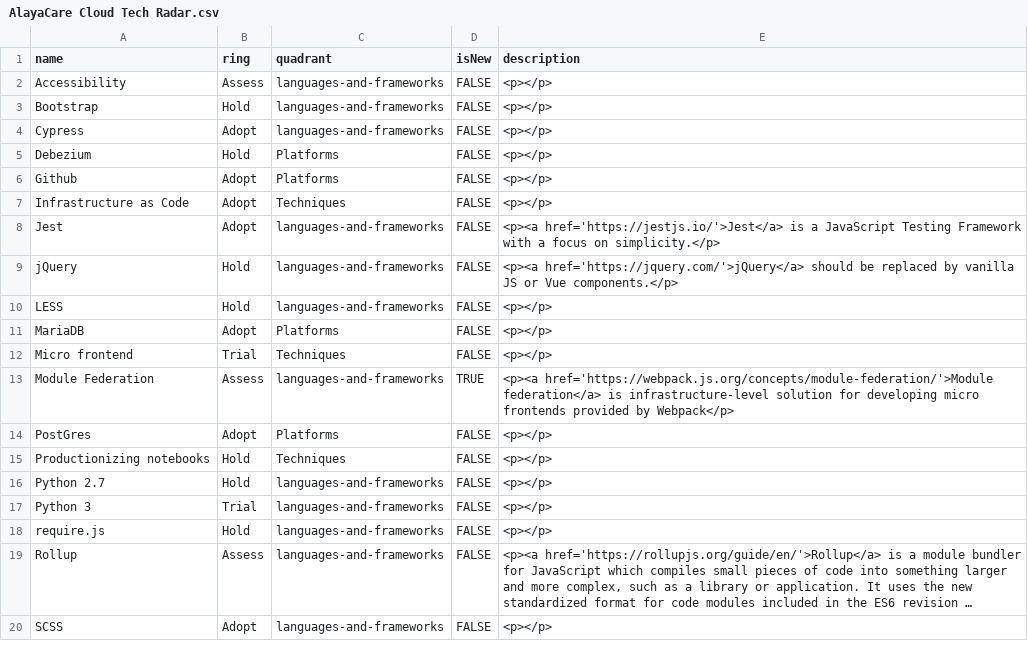
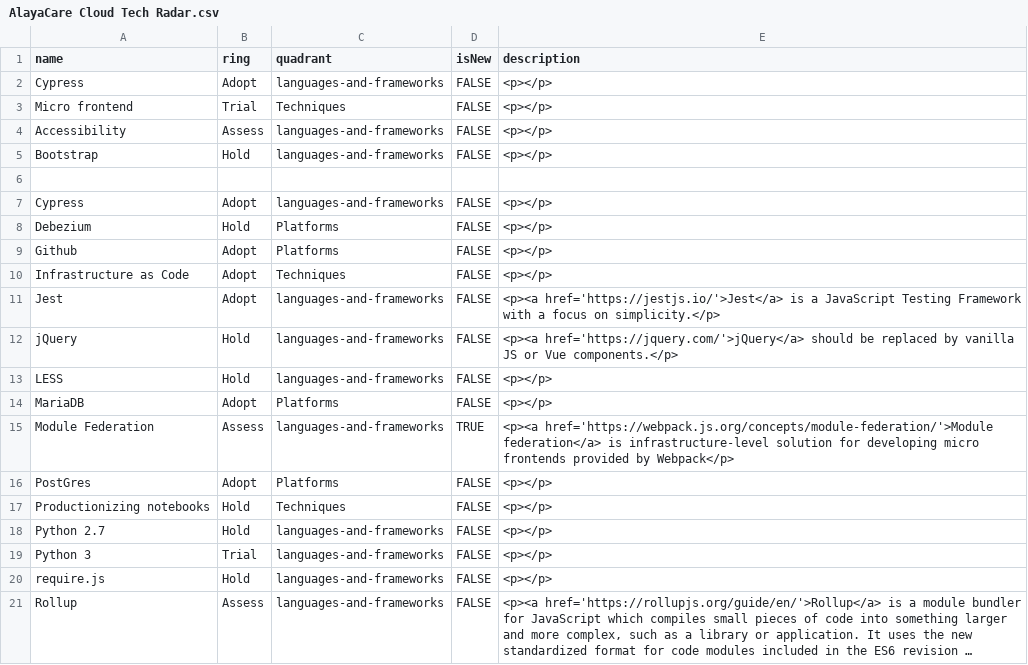
Before and after one commit to AlayaCare/alayacare-cloud-radar, a CSV file: AlayaCare Cloud Tech Radar.csv, drawn as a sheet; only a part is shown; the shorter side is filled out with more unchanged rows; long unchanged cells end in ….

```diff
--- a/AlayaCare Cloud Tech Radar.csv
+++ b/AlayaCare Cloud Tech Radar.csv
@@ -1,4 +1,7 @@
 "name","ring","quadrant","isNew","description"
+"Cypress","Adopt","languages-and-frameworks","FALSE","<p></p>"
+"Micro frontend","Trial","Techniques","FALSE","<p></p>"
 "Accessibility","Assess","languages-and-frameworks","FALSE","<p></p>"
 "Bootstrap","Hold","languages-and-frameworks","FALSE","<p></p>"
+
 "Cypress","Adopt","languages-and-frameworks","FALSE","<p></p>"
@@ -11,3 +14,2 @@
 "MariaDB","Adopt","Platforms","FALSE","<p></p>"
-"Micro frontend","Trial","Techniques","FALSE","<p></p>"
 "Module Federation","Assess","languages-and-frameworks","TRUE","<p><a href='https://webpack.js.org/concepts/module-federation/'>Module federation</a> is infrastructure-level solution for developing micro frontends provided by Webpack</p>"
```
